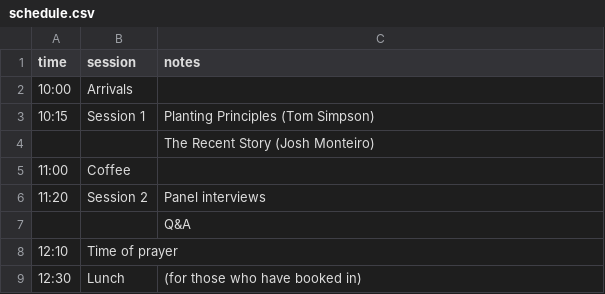
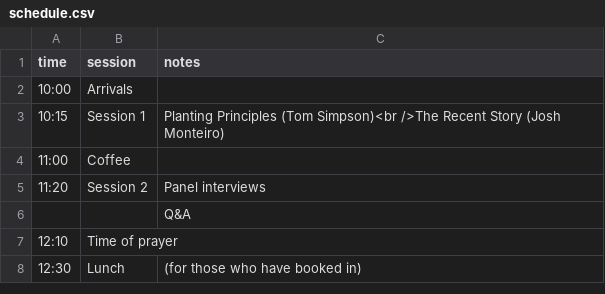
Before and after one commit to djcarter85/cpc, a CSV file: _data/schedule.csv, drawn as a sheet.

Commit message:
Update schedule.csv

```diff
--- a/_data/schedule.csv
+++ b/_data/schedule.csv
@@ -2,4 +2,3 @@ time,session,notes
 10:00,Arrivals,
-10:15,Session 1,Planting Principles (Tom Simpson)
-,,The Recent Story (Josh Monteiro)
+10:15,Session 1,Planting Principles (Tom Simpson)<br />The Recent Story (Josh Monteiro)
 11:00,Coffee,
```
